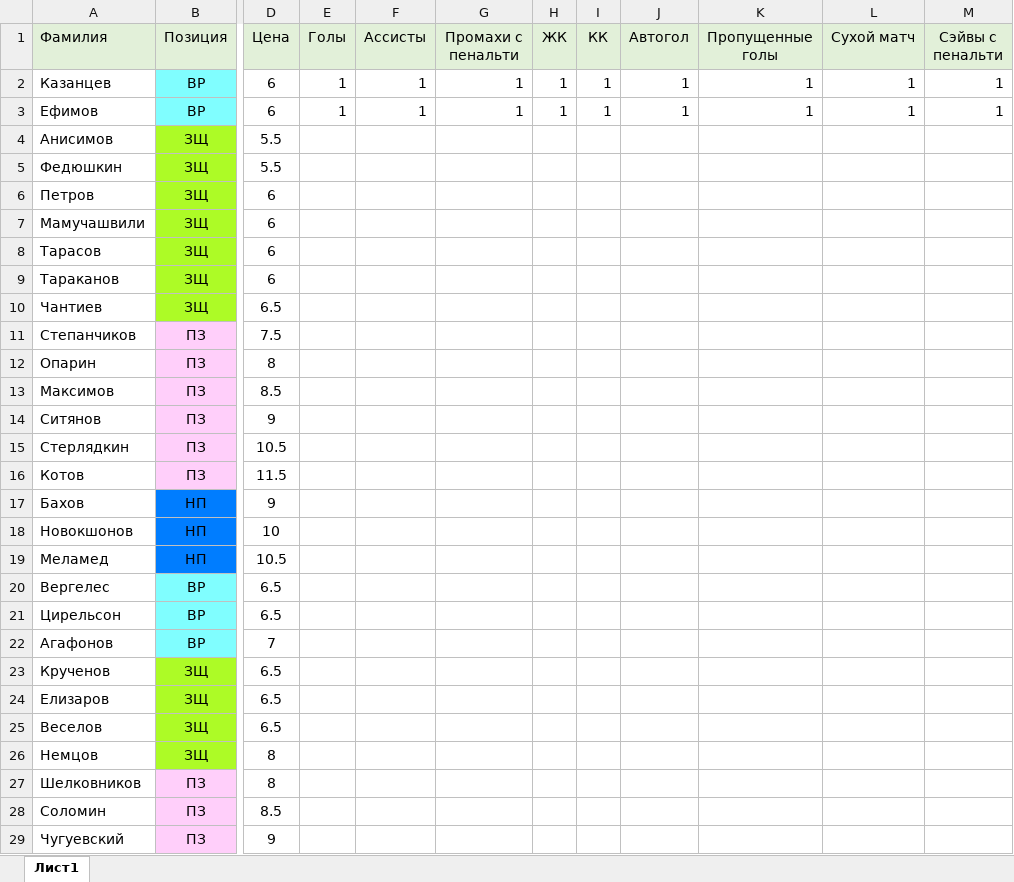
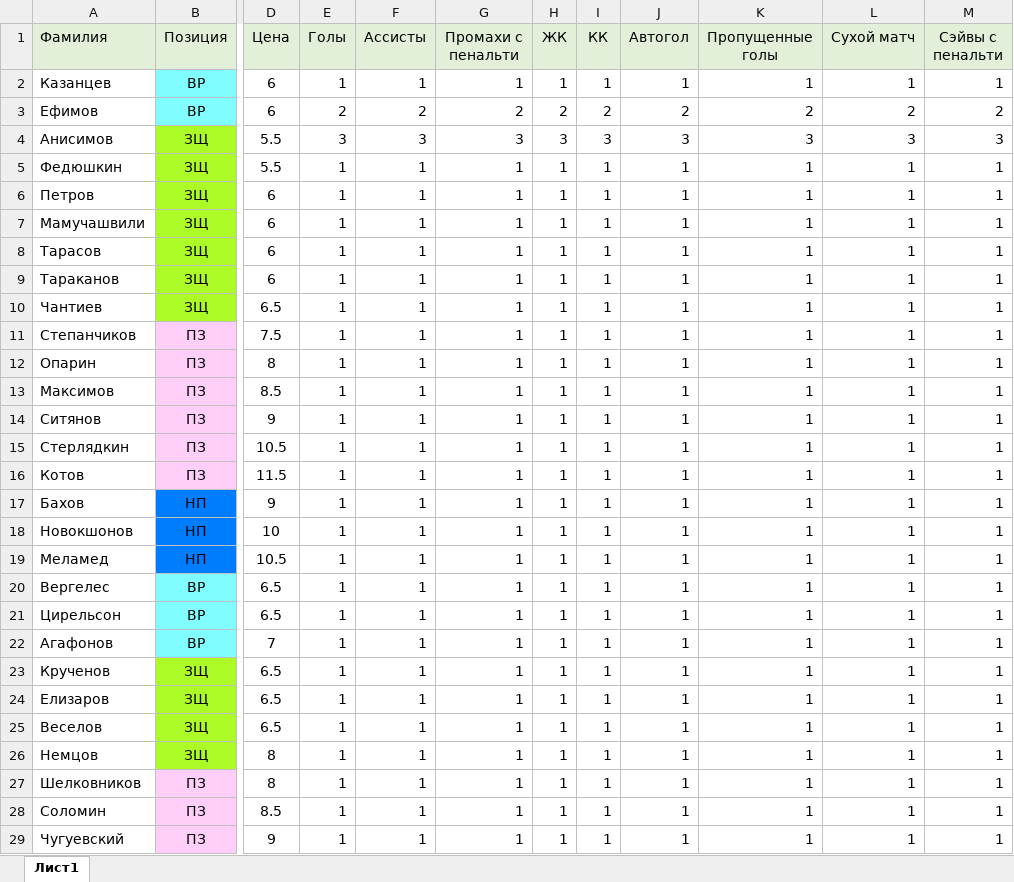
Before and after one commit to mmnosovskiy/FantasyHSE, an Excel workbook: Resources/Fantasy.xlsx, sheet Лист1, drawn as a sheet; only a part is shown, gaps mark what is left out; values as stored, in another font and other column widths than the file's, no borders; the diff covers the shown part only; the diff names each change by its address in the sheet, - before the commit and + after, or states it on an @@ line.

```diff
--- a/Resources/Fantasy.xlsx (sheet Лист1)
+++ b/Resources/Fantasy.xlsx (sheet Лист1)
-E3 (Голы): 1
+E3 (Голы): 2
-F3 (Ассисты): 1
+F3 (Ассисты): 2
-G3 (Промахи с пенальти): 1
+G3 (Промахи с пенальти): 2
-H3 (ЖК): 1
+H3 (ЖК): 2
-I3 (КК): 1
+I3 (КК): 2
-J3 (Автогол): 1
+J3 (Автогол): 2
-K3 (Пропущенные голы): 1
+K3 (Пропущенные голы): 2
-L3 (Сухой матч): 1
+L3 (Сухой матч): 2
-M3 (Сэйвы с пенальти): 1
+M3 (Сэйвы с пенальти): 2
-E4 (Голы): (empty)
+E4 (Голы): 3
-F4 (Ассисты): (empty)
+F4 (Ассисты): 3
-G4 (Промахи с пенальти): (empty)
+G4 (Промахи с пенальти): 3
-H4 (ЖК): (empty)
+H4 (ЖК): 3
-I4 (КК): (empty)
+I4 (КК): 3
-J4 (Автогол): (empty)
+J4 (Автогол): 3
-K4 (Пропущенные голы): (empty)
+K4 (Пропущенные голы): 3
-L4 (Сухой матч): (empty)
+L4 (Сухой матч): 3
-M4 (Сэйвы с пенальти): (empty)
+M4 (Сэйвы с пенальти): 3
-E5:E29 (Голы): (empty)
+E5:E29 (Голы): 1
-F5:F29 (Ассисты): (empty)
+F5:F29 (Ассисты): 1
-G5:G29 (Промахи с пенальти): (empty)
+G5:G29 (Промахи с пенальти): 1
-H5:H29 (ЖК): (empty)
+H5:H29 (ЖК): 1
-I5:I29 (КК): (empty)
+I5:I29 (КК): 1
-J5:J29 (Автогол): (empty)
+J5:J29 (Автогол): 1
-K5:K29 (Пропущенные голы): (empty)
+K5:K29 (Пропущенные голы): 1
-L5:L29 (Сухой матч): (empty)
+L5:L29 (Сухой матч): 1
-M5:M29 (Сэйвы с пенальти): (empty)
+M5:M29 (Сэйвы с пенальти): 1
```
Also changed, not shown: 1755 edited cells elsewhere in this sheet, 3 other files.
